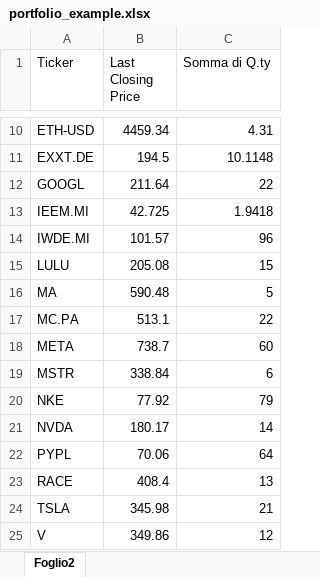
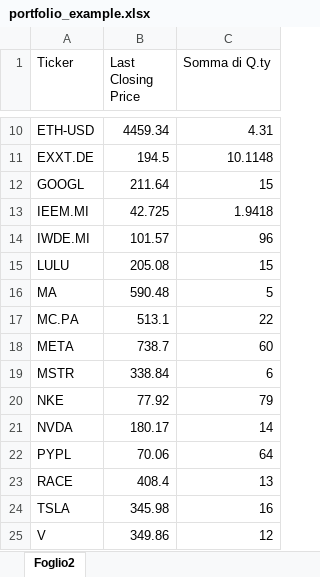
Before and after one commit to scimmione1/FromZeroToQuant-, an Excel workbook: 08_portfolio_management/portfolio_example.xlsx, sheet Foglio2, drawn as a sheet; only a part is shown, gaps mark what is left out; values as stored, in another font and other column widths than the file's, no borders; table styles not drawn; the diff names each change by its address in the sheet, - before the commit and + after, or states it on an @@ line.

Commit message:
-m ""

```diff
--- a/08_portfolio_management/portfolio_example.xlsx (sheet Foglio2)
+++ b/08_portfolio_management/portfolio_example.xlsx (sheet Foglio2)
-C12 (Somma di Q.ty): 22
+C12 (Somma di Q.ty): 15
-C24 (Somma di Q.ty): 21
+C24 (Somma di Q.ty): 16
```
